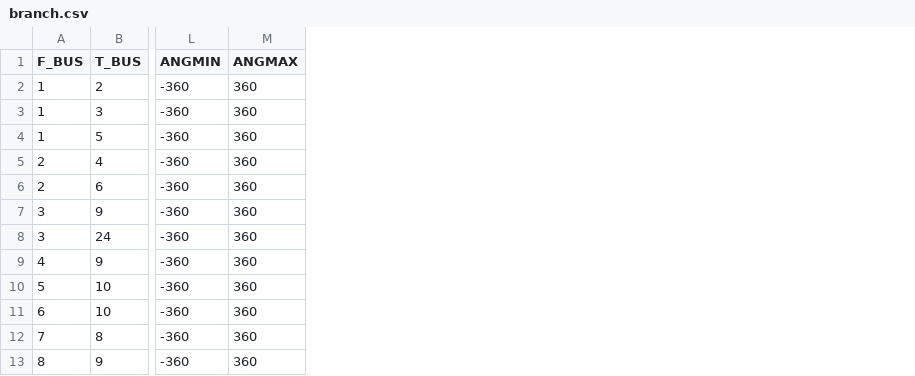
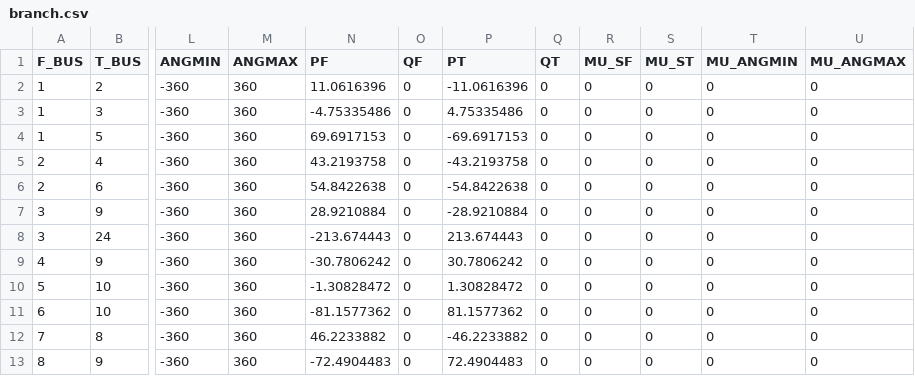
Before and after one commit to caseformat/ieee_rts, a CSV file: branch.csv, drawn as a sheet; only a part is shown, gaps mark what is left out; the diff names each change by its address in the sheet, - before the commit and + after, or states it on an @@ line.

```diff
--- a/branch.csv
+++ b/branch.csv
+column N (PF), rows 2-13: 11.0616396 | -4.75335486 | 69.6917153 | 43.2193758 | 54.8422638 | 28.9210884 | -213.674443 | -30.7806242 | -1.30828472 | -81.1577362 | 46.2233882 | -72.4904483
+column O (QF), rows 2-13: all 0
+column P (PT), rows 2-13: -11.0616396 | 4.75335486 | -69.6917153 | -43.2193758 | -54.8422638 | -28.9210884 | 213.674443 | 30.7806242 | 1.30828472 | 81.1577362 | -46.2233882 | 72.4904483
+column Q (QT), rows 2-13: all 0
+column R (MU_SF), rows 2-13: all 0
+column S (MU_ST), rows 2-13: all 0
+column T (MU_ANGMIN), rows 2-13: all 0
+column U (MU_ANGMAX), rows 2-13: all 0
```
Also changed, not shown: bus.csv, gen.csv.
